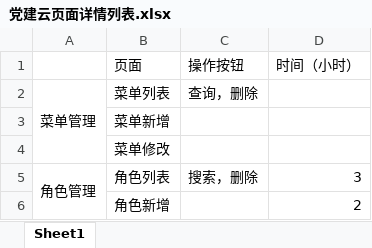
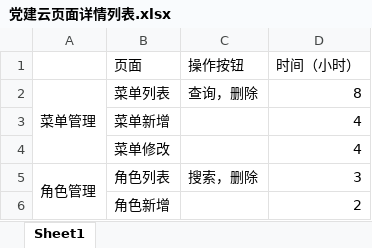
Before and after one commit to 125376053/dj, an Excel workbook: 项目资料/党建云页面详情列表.xlsx, sheet Sheet1, drawn as a sheet; only a part is shown; values as stored, in another font and other column widths than the file's, no borders; the diff covers the shown part only; the diff names each change by its address in the sheet, - before the commit and + after, or states it on an @@ line.

```diff
--- a/项目资料/党建云页面详情列表.xlsx (sheet Sheet1)
+++ b/项目资料/党建云页面详情列表.xlsx (sheet Sheet1)
-D2 (时间（小时）): (empty)
+D2 (时间（小时）): 8
-D3:D4 (时间（小时）): (empty)
+D3:D4 (时间（小时）): 4
```
Also changed, not shown: 1 added row and 40 edited cells elsewhere in this sheet, 6 other files.
